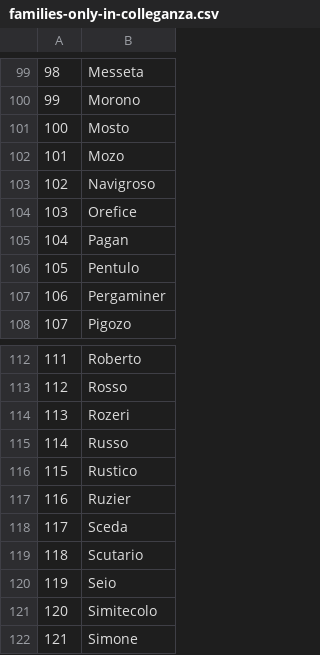
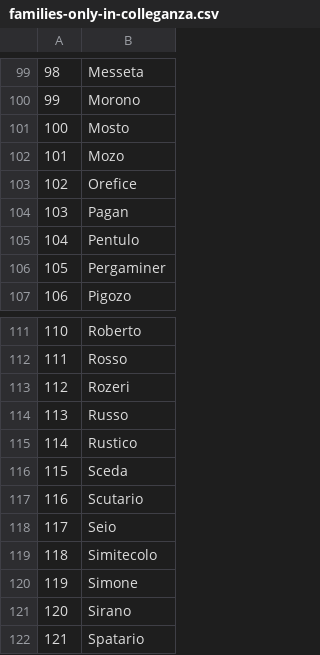
Before and after one commit to JJ/serrata-families, a CSV file: data/families-only-in-colleganza.csv, drawn as a sheet; only a part is shown, gaps mark what is left out; the shorter side is filled out with more unchanged rows; removed rows and columns are numbered as before the commit, all else as after; the diff names each change by its address in the sheet, - before the commit and + after, or states it on an @@ line.

```diff
--- a/data/families-only-in-colleganza.csv
+++ b/data/families-only-in-colleganza.csv
-row 103: 102 | Navigroso
@@ column A renumbered from row 103 down @@
-row 117: 116 | Ruzier
```
Also changed, not shown: data-raw/families-great-council-date.csv, data/families-only-in-great-council.csv, 4 other files.
